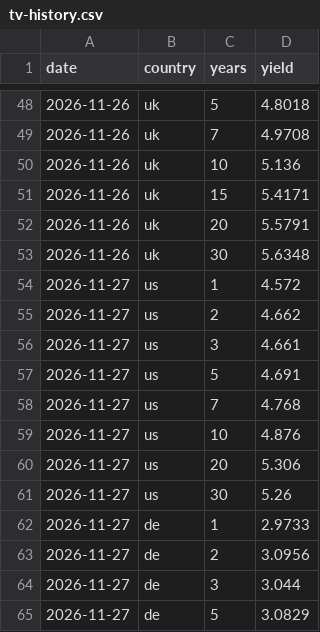
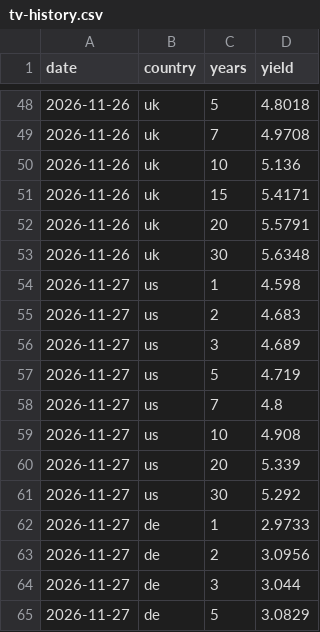
Before and after one commit to mrmikerbrown-maker/Pulse-Site-Demo-v1-Not-Public, a CSV file: yield-curve/tv-history.csv, drawn as a sheet; only a part is shown, gaps mark what is left out.

```diff
--- a/yield-curve/tv-history.csv
+++ b/yield-curve/tv-history.csv
@@ -53,10 +53,10 @@ date,country,years,yield
 2026-11-26,uk,30,5.6348
-2026-11-27,us,1,4.572
-2026-11-27,us,2,4.662
-2026-11-27,us,3,4.661
-2026-11-27,us,5,4.691
-2026-11-27,us,7,4.768
-2026-11-27,us,10,4.876
-2026-11-27,us,20,5.306
-2026-11-27,us,30,5.26
+2026-11-27,us,1,4.598
+2026-11-27,us,2,4.683
+2026-11-27,us,3,4.689
+2026-11-27,us,5,4.719
+2026-11-27,us,7,4.8
+2026-11-27,us,10,4.908
+2026-11-27,us,20,5.339
+2026-11-27,us,30,5.292
 2026-11-27,de,1,2.9733
```
Also changed, not shown: 1 other file.
